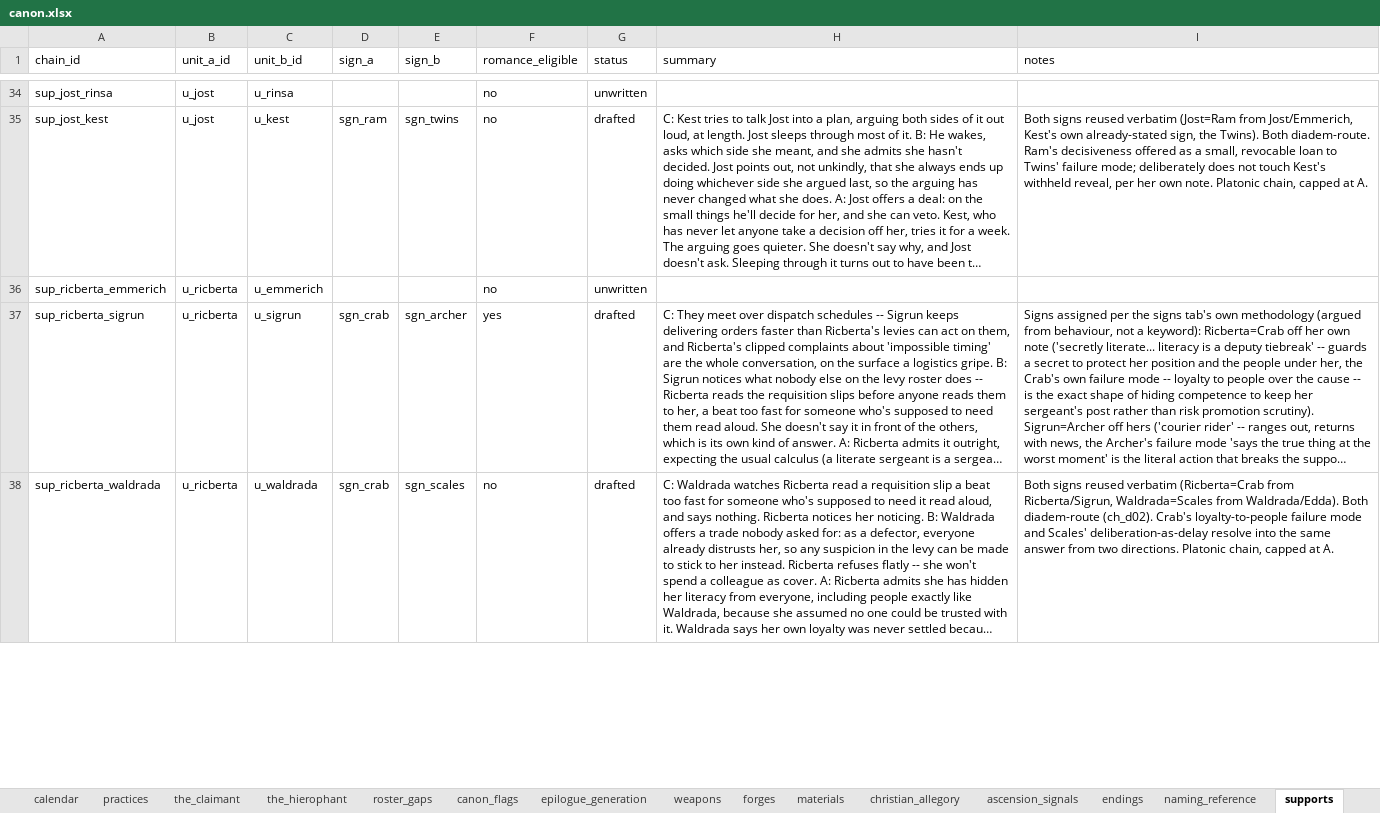
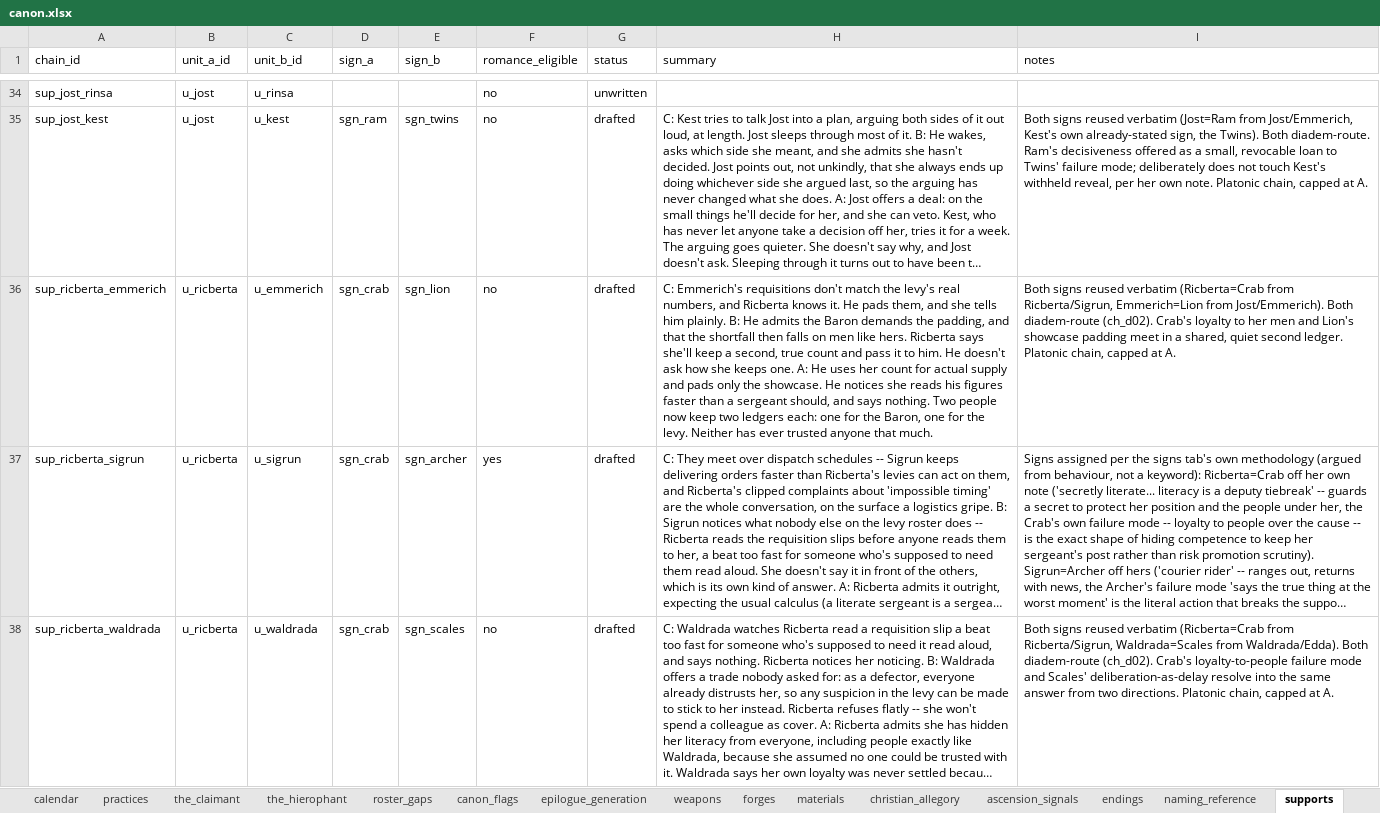
Before and after one commit to nzkogan/srpg1, an Excel workbook: canon.xlsx, sheet supports, drawn as a sheet; only a part is shown, gaps mark what is left out; long unchanged cells end in …; values as stored, in another font and other column widths than the file's, no borders; the diff covers the shown part only; the diff names each change by its address in the sheet, - before the commit and + after, or states it on an @@ line.

```diff
--- a/canon.xlsx (sheet supports)
+++ b/canon.xlsx (sheet supports)
-D36 (sign_a): (empty)
+D36 (sign_a): sgn_crab
-E36 (sign_b): (empty)
+E36 (sign_b): sgn_lion
-G36 (status): unwritten
+G36 (status): drafted
-H36 (summary): (empty)
+H36 (summary): C: Emmerich's requisitions don't match the levy's real numbers, and Ricberta knows it. He pads them, and she tells him plainly. B: He admits the Baron demands the padding, and that the shortfall then falls on men like hers. Ricberta says she'll keep a second, true count and pass it to him. He doesn't ask how she keeps one. A: He uses her count for actual supply and pads only the showcase. He notices she reads his figures faster than a sergeant should, and says nothing. Two people now keep two ledgers each: one for the Baron, one for the levy. Neither has ever trusted anyone that much.
-I36 (notes): (empty)
+I36 (notes): Both signs reused verbatim (Ricberta=Crab from Ricberta/Sigrun, Emmerich=Lion from Jost/Emmerich). Both diadem-route (ch_d02). Crab's loyalty to her men and Lion's showcase padding meet in a shared, quiet second ledger. Platonic chain, capped at A.
```
Also changed, not shown: 45 edited cells elsewhere in this sheet, 2 other files.
